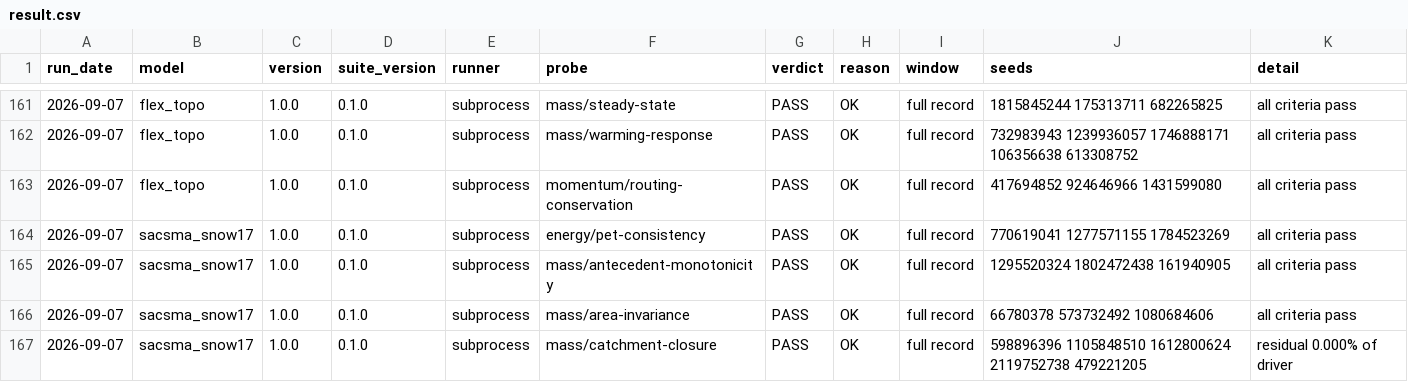
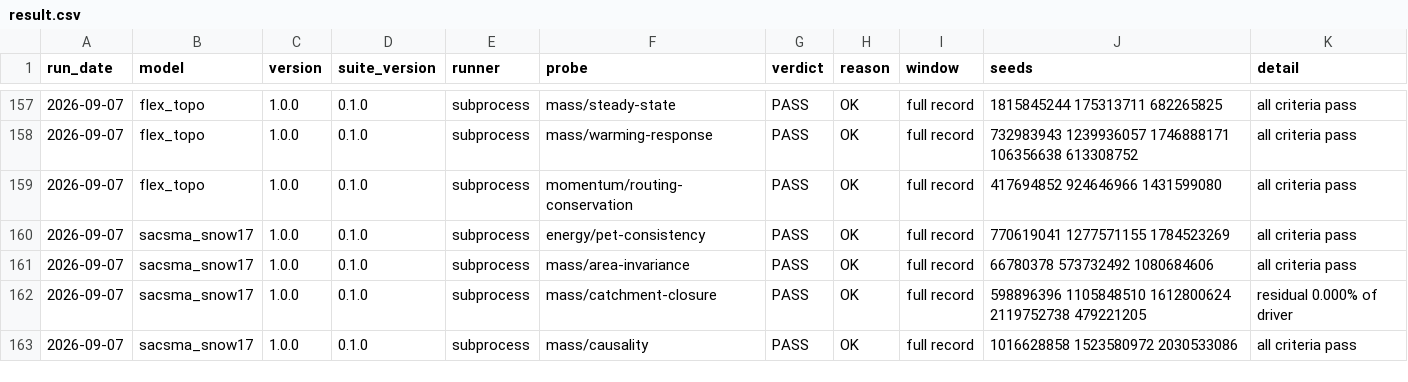
Before and after one commit to Flood-Lab/HydroTuring, a CSV file: models/result.csv, drawn as a sheet; only a part is shown, gaps mark what is left out; the shorter side is filled out with more unchanged rows; the diff covers the shown part only.

```diff
--- a/models/result.csv
+++ b/models/result.csv
@@ -164,3 +160,2 @@ run_date,model,version,suite_version,runner,probe,verdict,reason,window,seeds,de
 2026-09-07,sacsma_snow17,1.0.0,0.1.0,subprocess,energy/pet-consistency,PASS,OK,full record,770619041 1277571155 1784523269,all criteria pass
-2026-09-07,sacsma_snow17,1.0.0,0.1.0,subprocess,mass/antecedent-monotonicity,PASS,OK,full record,1295520324 1802472438 161940905,all criteria pass
 2026-09-07,sacsma_snow17,1.0.0,0.1.0,subprocess,mass/area-invariance,PASS,OK,full record,66780378 573732492 1080684606,all criteria pass
```
Also changed, not shown: 5 added rows and 4 removed rows elsewhere in this file, 3 other files.
